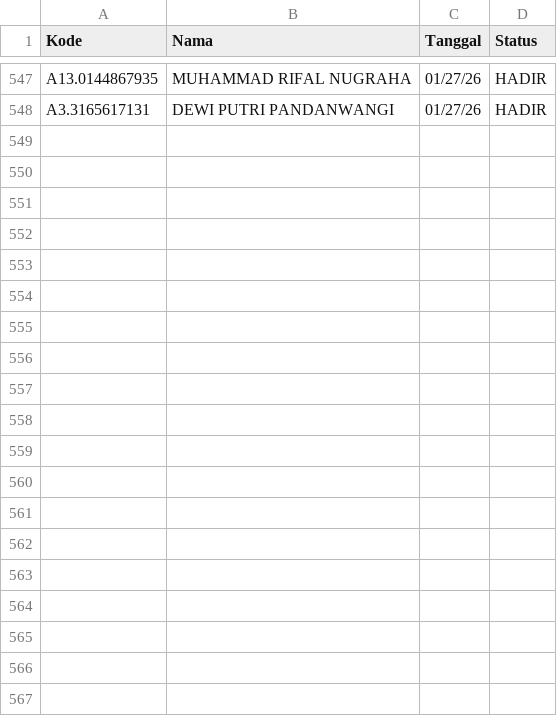
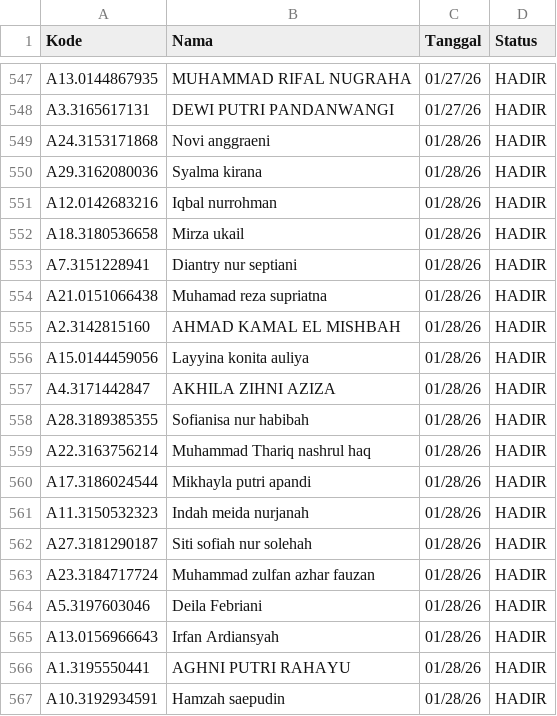
Before and after one commit to torgese/sdnsindangII, a CSV file: data/kehadiran.csv, drawn as a sheet; only a part is shown, gaps mark what is left out; the diff covers the shown part only; the diff names each change by its address in the sheet, - before the commit and + after, or states it on an @@ line.

Commit message:
Add files via upload

```diff
--- a/data/kehadiran.csv
+++ b/data/kehadiran.csv
+row 549: A24.3153171868 | Novi anggraeni | 01/28/26 | HADIR
+row 550: A29.3162080036 | Syalma kirana | 01/28/26 | HADIR
+row 551: A12.0142683216 | Iqbal nurrohman | 01/28/26 | HADIR
+row 552: A18.3180536658 | Mirza ukail | 01/28/26 | HADIR
+row 553: A7.3151228941 | Diantry nur septiani | 01/28/26 | HADIR
+row 554: A21.0151066438 | Muhamad reza supriatna | 01/28/26 | HADIR
+row 555: A2.3142815160 | AHMAD KAMAL EL MISHBAH | 01/28/26 | HADIR
+row 556: A15.0144459056 | Layyina konita auliya | 01/28/26 | HADIR
+row 557: A4.3171442847 | AKHILA ZIHNI AZIZA | 01/28/26 | HADIR
+row 558: A28.3189385355 | Sofianisa nur habibah | 01/28/26 | HADIR
+row 559: A22.3163756214 | Muhammad Thariq nashrul haq | 01/28/26 | HADIR
+row 560: A17.3186024544 | Mikhayla putri apandi | 01/28/26 | HADIR
+row 561: A11.3150532323 | Indah meida nurjanah | 01/28/26 | HADIR
+row 562: A27.3181290187 | Siti sofiah nur solehah | 01/28/26 | HADIR
+row 563: A23.3184717724 | Muhammad zulfan azhar fauzan | 01/28/26 | HADIR
+row 564: A5.3197603046 | Deila Febriani | 01/28/26 | HADIR
+row 565: A13.0156966643 | Irfan Ardiansyah | 01/28/26 | HADIR
+row 566: A1.3195550441 | AGHNI PUTRI RAHAYU | 01/28/26 | HADIR
+row 567: A10.3192934591 | Hamzah saepudin | 01/28/26 | HADIR
```
Also changed, not shown: 26 added rows elsewhere in this file.
